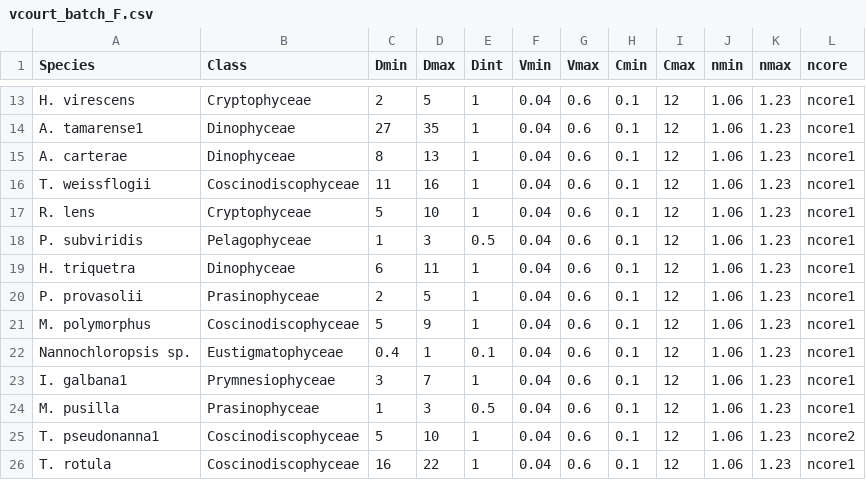
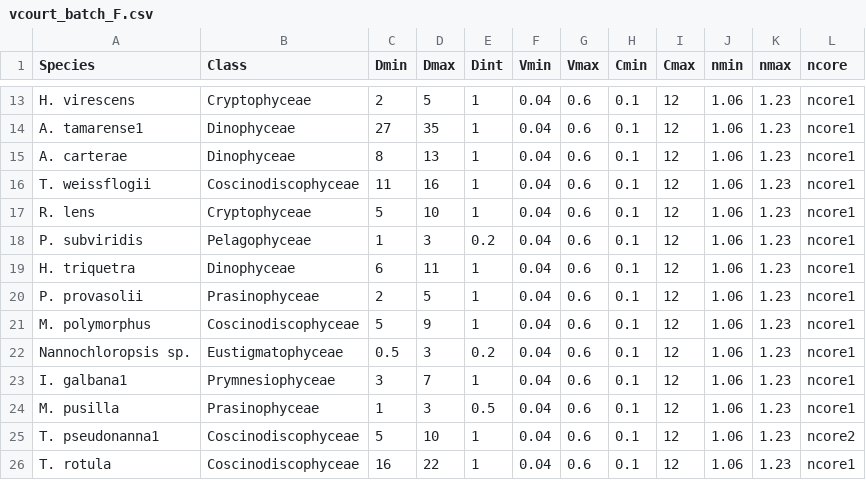
Before and after one commit to JAKravitz/EAPtesting, a CSV file: data/vcourt_batch_F.csv, drawn as a sheet; only a part is shown, gaps mark what is left out.

```diff
--- a/data/vcourt_batch_F.csv
+++ b/data/vcourt_batch_F.csv
@@ -17,3 +17,3 @@ T. weissflogii,Coscinodiscophyceae,11,16,1,0.04,0.6,0.1,12,1.06,1.23,ncore1
 R. lens,Cryptophyceae,5,10,1,0.04,0.6,0.1,12,1.06,1.23,ncore1
-P. subviridis,Pelagophyceae,1,3,0.5,0.04,0.6,0.1,12,1.06,1.23,ncore1
+P. subviridis,Pelagophyceae,1,3,0.2,0.04,0.6,0.1,12,1.06,1.23,ncore1
 H. triquetra,Dinophyceae,6,11,1,0.04,0.6,0.1,12,1.06,1.23,ncore1
@@ -21,3 +21,3 @@ P. provasolii,Prasinophyceae,2,5,1,0.04,0.6,0.1,12,1.06,1.23,ncore1
 M. polymorphus,Coscinodiscophyceae,5,9,1,0.04,0.6,0.1,12,1.06,1.23,ncore1
-Nannochloropsis sp.,Eustigmatophyceae,0.4,1,0.1,0.04,0.6,0.1,12,1.06,1.23,ncore1
+Nannochloropsis sp.,Eustigmatophyceae,0.5,3,0.2,0.04,0.6,0.1,12,1.06,1.23,ncore1
 I. galbana1,Prymnesiophyceae,3,7,1,0.04,0.6,0.1,12,1.06,1.23,ncore1
```
Also changed, not shown: 2 other files.
